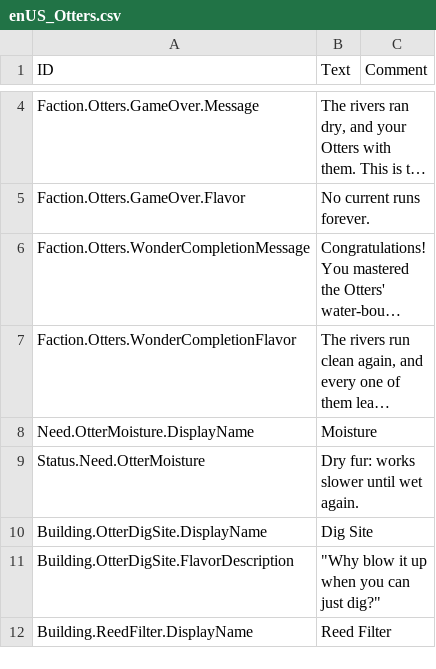
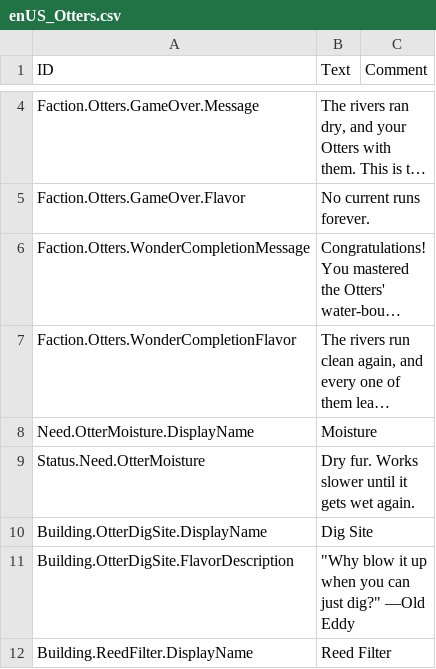
Before and after one commit to Xenocideplayer/Otter-Fellas, a CSV file: mod/version-1.1/Localizations/enUS_Otters.csv, drawn as a sheet; only a part is shown, gaps mark what is left out; long unchanged cells end in …; the diff covers the shown part only; the diff names each change by its address in the sheet, - before the commit and + after, or states it on an @@ line.

```diff
--- a/mod/version-1.1/Localizations/enUS_Otters.csv
+++ b/mod/version-1.1/Localizations/enUS_Otters.csv
-B9 (Text): Dry fur: works slower until wet again.
+B9 (Text): Dry fur. Works slower until it gets wet again.
-B11 (Text): "Why blow it up when you can just dig?"
+B11 (Text): "Why blow it up when you can just dig?" —Old Eddy
```
Also changed, not shown: 34 edited cells elsewhere in this file, 42 other files.
